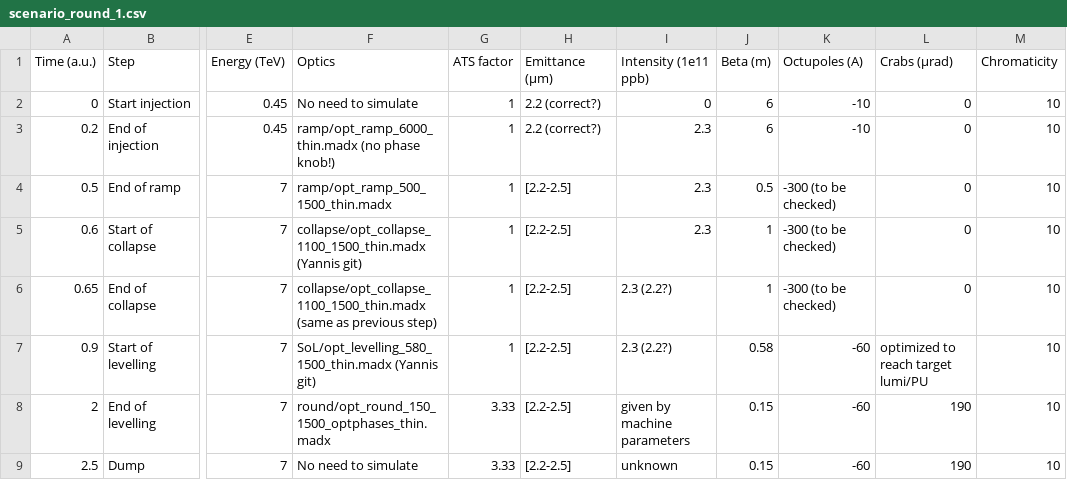
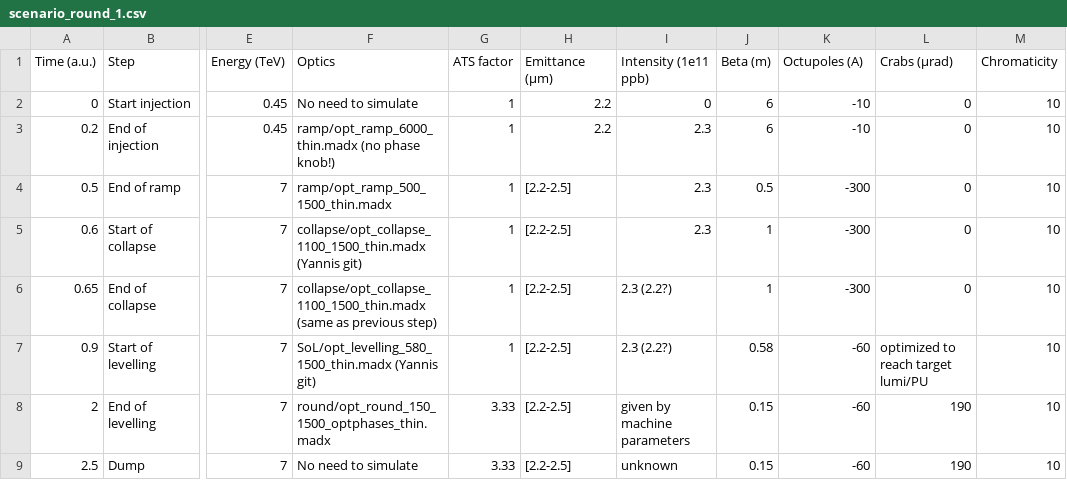
Before and after one commit to ColasDroin/DA_parametrization_run_4, a CSV file: scenarios/scenario_round_1.csv, drawn as a sheet; only a part is shown, gaps mark what is left out; the diff names each change by its address in the sheet, - before the commit and + after, or states it on an @@ line.

Commit message:
Update scenario

```diff
--- a/scenarios/scenario_round_1.csv
+++ b/scenarios/scenario_round_1.csv
-H2:H3 (Emittance (μm)): 2.2 (correct?)
+H2:H3 (Emittance (μm)): 2.2
-K4:K6 (Octupoles (A)): -300 (to be checked)
+K4:K6 (Octupoles (A)): -300
```
Also changed, not shown: 1 other file.
